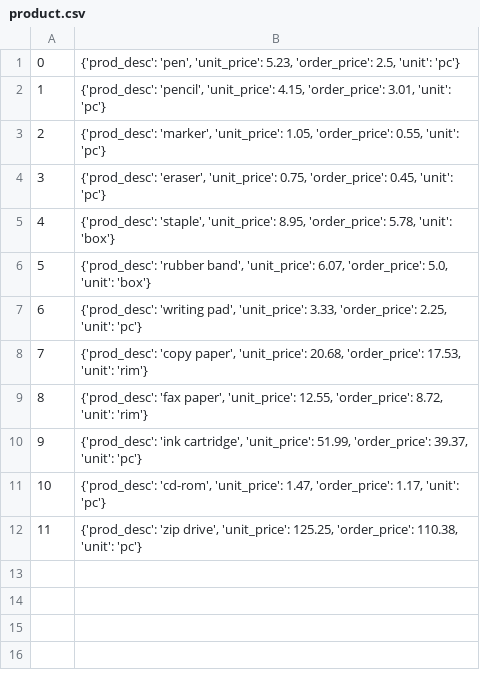
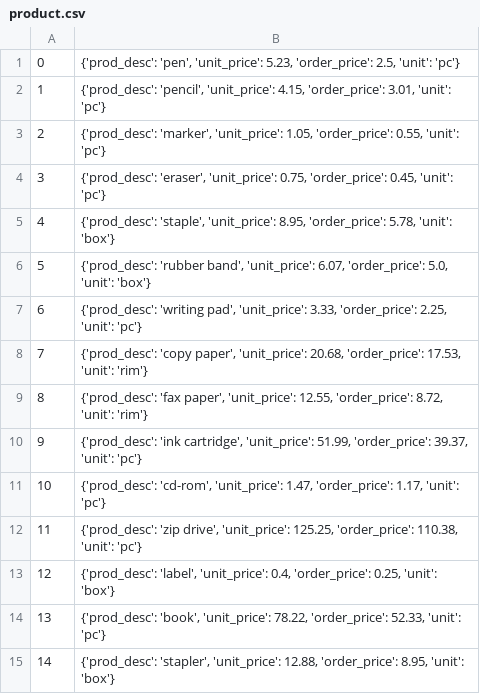
Before and after one commit to 2105-may24-devops/domin-project0, a CSV file: product.csv, drawn as a sheet; the diff names each change by its address in the sheet, - before the commit and + after, or states it on an @@ line.

Commit message:
Added code for the 2 - List Products, 4 - Check Inventory, and 5 - Enter Sales.

```diff
--- a/product.csv
+++ b/product.csv
+row 13: 12 | {'prod_desc': 'label', 'unit_price': 0.4, 'order_price': 0.25, 'unit': 'box'}
+row 14: 13 | {'prod_desc': 'book', 'unit_price': 78.22, 'order_price': 52.33, 'unit': 'pc'}
+row 15: 14 | {'prod_desc': 'stapler', 'unit_price': 12.88, 'order_price': 8.95, 'unit': 'box'}
```
Also changed, not shown: inventory.csv, 1 other file.
